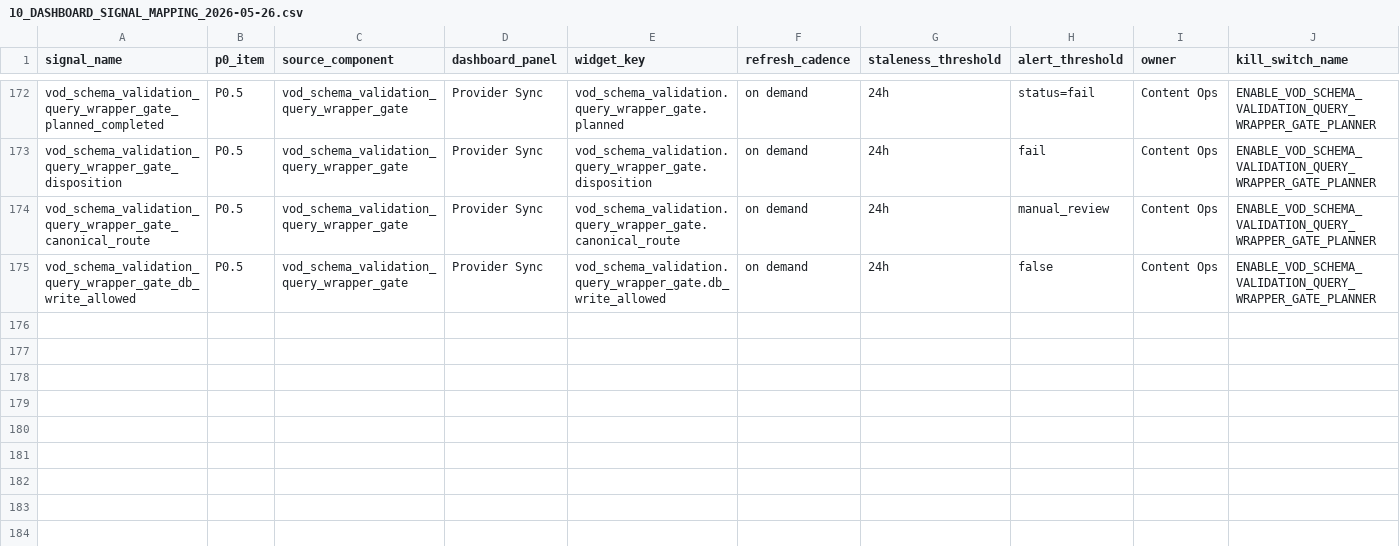
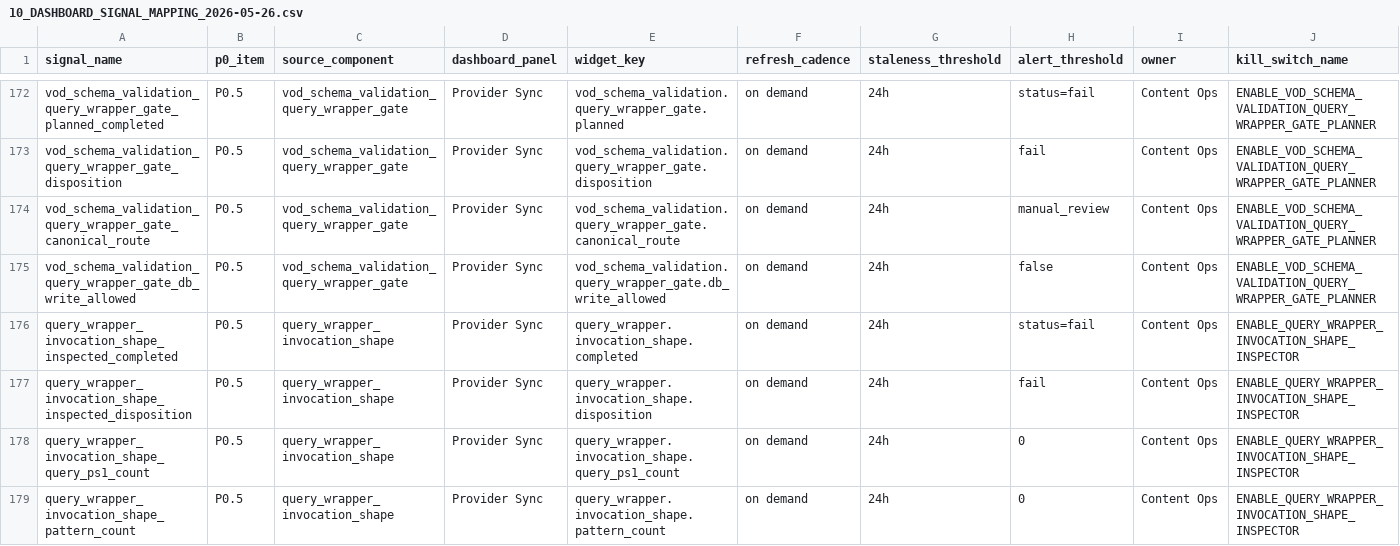
Before and after one commit to korcelp-wq/miratv_ingest, a CSV file: 10_DASHBOARD_SIGNAL_MAPPING_2026-05-26.csv, drawn as a sheet; only a part is shown, gaps mark what is left out; rows hold the shown columns only; the diff names each change by its address in the sheet, - before the commit and + after, or states it on an @@ line.

```diff
--- a/10_DASHBOARD_SIGNAL_MAPPING_2026-05-26.csv
+++ b/10_DASHBOARD_SIGNAL_MAPPING_2026-05-26.csv
+row 176: query_wrapper_invocation_shape_inspected_completed | P0.5 | query_wrapper_invocation_shape | Provider Sync | query_wrapper.invocation_shape.completed | on demand | 24h | status=fail | Content Ops | ENABLE_QUERY_WRAPPER_INVOCATION_SHAPE_INSPECTOR
+row 177: query_wrapper_invocation_shape_inspected_disposition | P0.5 | query_wrapper_invocation_shape | Provider Sync | query_wrapper.invocation_shape.disposition | on demand | 24h | fail | Content Ops | ENABLE_QUERY_WRAPPER_INVOCATION_SHAPE_INSPECTOR
+row 178: query_wrapper_invocation_shape_query_ps1_count | P0.5 | query_wrapper_invocation_shape | Provider Sync | query_wrapper.invocation_shape.query_ps1_count | on demand | 24h | 0 | Content Ops | ENABLE_QUERY_WRAPPER_INVOCATION_SHAPE_INSPECTOR
+row 179: query_wrapper_invocation_shape_pattern_count | P0.5 | query_wrapper_invocation_shape | Provider Sync | query_wrapper.invocation_shape.pattern_count | on demand | 24h | 0 | Content Ops | ENABLE_QUERY_WRAPPER_INVOCATION_SHAPE_INSPECTOR
```
Also changed, not shown: 07_P0_SIGNAL_DICTIONARY_2026-05-26.csv, 2 other files.
